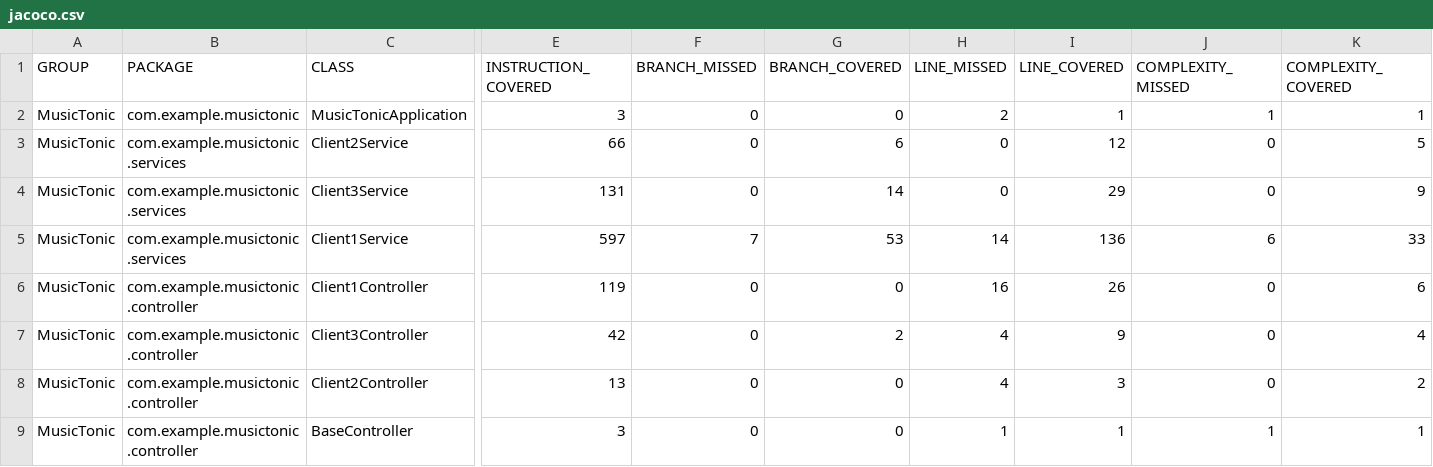
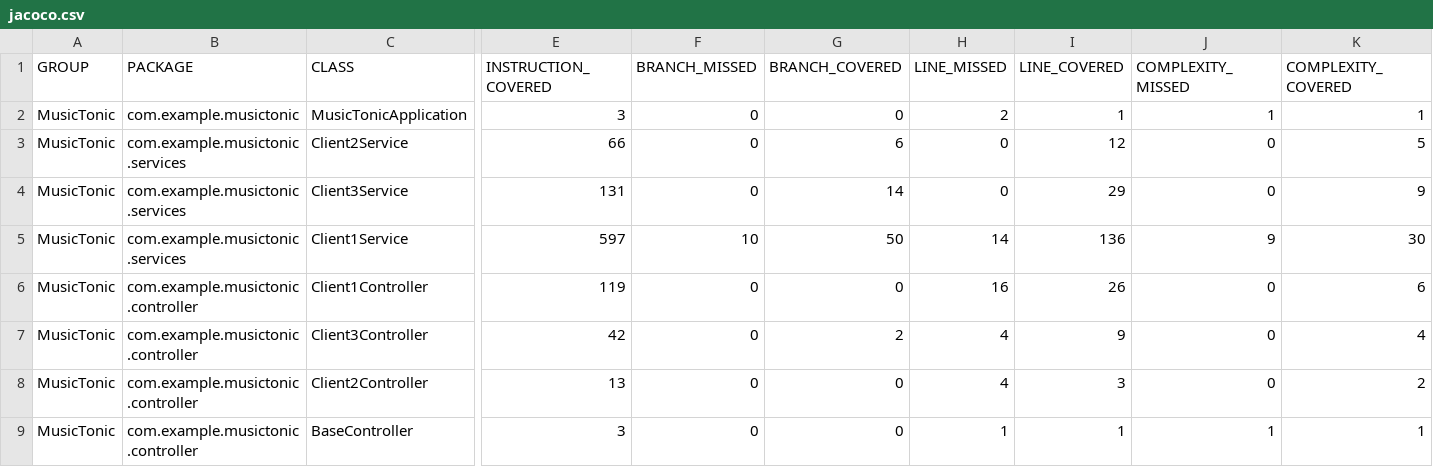
Before and after one commit to J-Rebs/friendly-couscous, a CSV file: MusicTonic/target/site/jacoco/jacoco.csv, drawn as a sheet; only a part is shown, gaps mark what is left out; the diff names each change by its address in the sheet, - before the commit and + after, or states it on an @@ line.

```diff
--- a/MusicTonic/target/site/jacoco/jacoco.csv
+++ b/MusicTonic/target/site/jacoco/jacoco.csv
-F5 (BRANCH_MISSED): 7
+F5 (BRANCH_MISSED): 10
-G5 (BRANCH_COVERED): 53
+G5 (BRANCH_COVERED): 50
-J5 (COMPLEXITY_MISSED): 6
+J5 (COMPLEXITY_MISSED): 9
-K5 (COMPLEXITY_COVERED): 33
+K5 (COMPLEXITY_COVERED): 30
```
Also changed, not shown: 8 other files.
